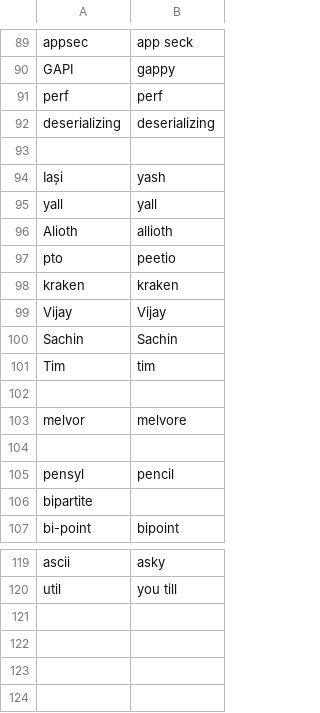
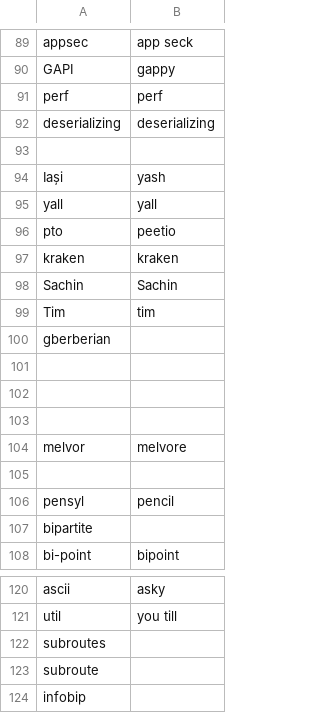
Before and after one commit to tpensyl/knausj_talon, a CSV file: settings/additional_words.csv, drawn as a sheet; only a part is shown, gaps mark what is left out; removed rows and columns are numbered as before the commit, all else as after; the diff names each change by its address in the sheet, - before the commit and + after, or states it on an @@ line.

```diff
--- a/settings/additional_words.csv
+++ b/settings/additional_words.csv
-row 96: Alioth | allioth
-row 99: Vijay | Vijay
+row 100: gberberian
+row 101: (empty)
+row 102: (empty)
+row 122: subroutes
+row 123: subroute
+row 124: infobip
```
Also changed, not shown: settings/words_to_replace.csv, 5 other files.
